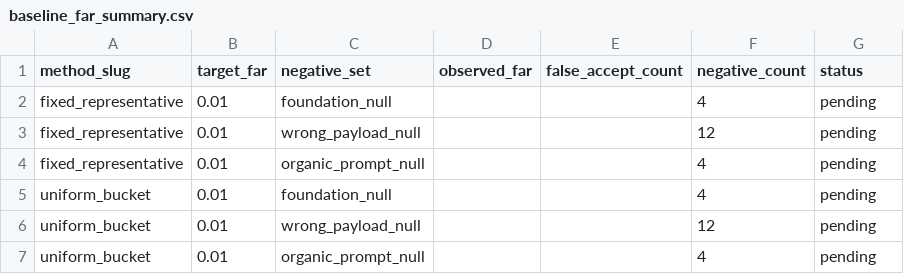
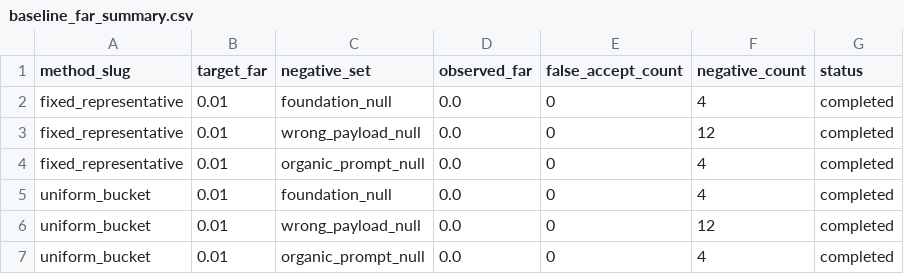
Before and after one commit to cook1e-0707/tokenizer-evidence, a CSV file: results/tables/baseline_far_summary.csv, drawn as a sheet.

```diff
--- a/results/tables/baseline_far_summary.csv
+++ b/results/tables/baseline_far_summary.csv
@@ -1,7 +1,7 @@
 method_slug,target_far,negative_set,observed_far,false_accept_count,negative_count,status
-fixed_representative,0.01,foundation_null,,,4,pending
-fixed_representative,0.01,wrong_payload_null,,,12,pending
-fixed_representative,0.01,organic_prompt_null,,,4,pending
-uniform_bucket,0.01,foundation_null,,,4,pending
-uniform_bucket,0.01,wrong_payload_null,,,12,pending
-uniform_bucket,0.01,organic_prompt_null,,,4,pending
+fixed_representative,0.01,foundation_null,0.0,0,4,completed
+fixed_representative,0.01,wrong_payload_null,0.0,0,12,completed
+fixed_representative,0.01,organic_prompt_null,0.0,0,4,completed
+uniform_bucket,0.01,foundation_null,0.0,0,4,completed
+uniform_bucket,0.01,wrong_payload_null,0.0,0,12,completed
+uniform_bucket,0.01,organic_prompt_null,0.0,0,4,completed
```
Also changed, not shown: results/tables/baseline_calibration_cases.csv, 1 other file.
